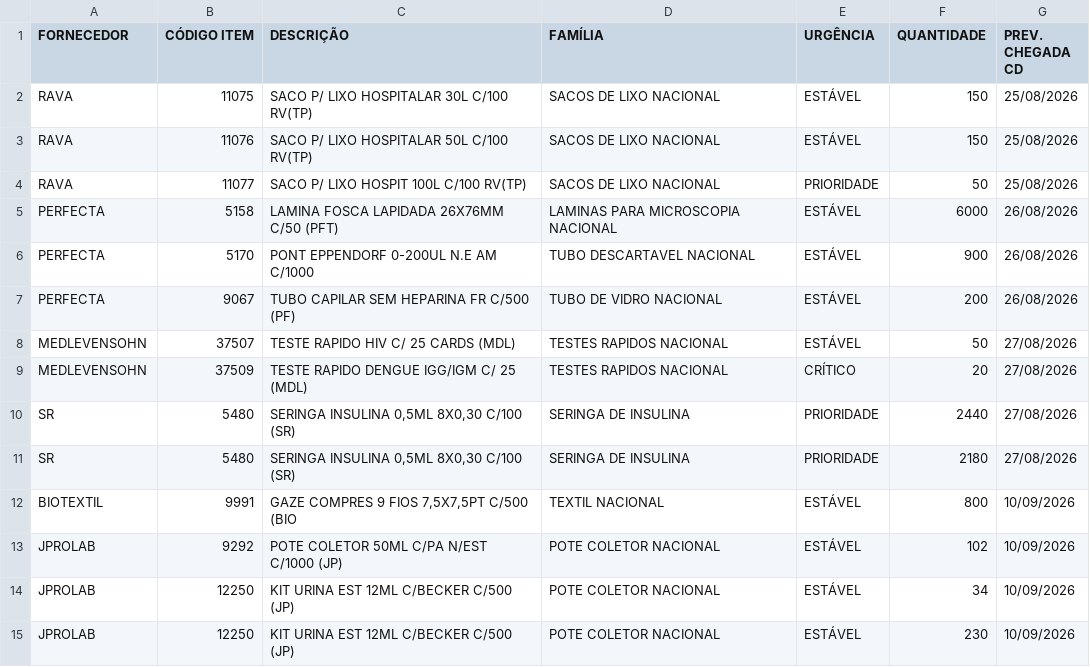
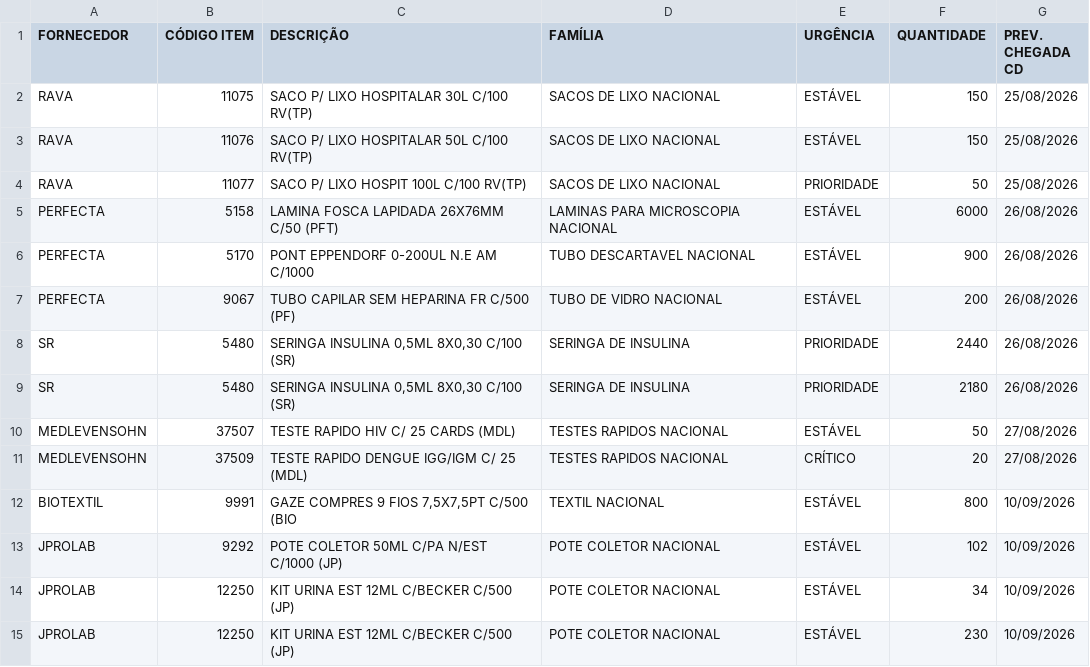
Before and after one commit to FelipeFreitasLabor/FUP-IMPORTA-O, a CSV file: resumo_nacional.csv, drawn as a sheet; only a part is shown.

Commit message:
Add files via upload

```diff
--- a/resumo_nacional.csv
+++ b/resumo_nacional.csv
@@ -7,6 +7,6 @@ PERFECTA;5170;PONT EPPENDORF 0-200UL N.E AM C/1000;TUBO DESCARTAVEL NACIONAL;EST
 PERFECTA;9067;TUBO CAPILAR SEM HEPARINA FR C/500 (PF);TUBO DE VIDRO NACIONAL;ESTÁVEL;200;26/08/2026
+SR;5480;SERINGA INSULINA 0,5ML 8X0,30 C/100 (SR)          ;SERINGA DE INSULINA;PRIORIDADE;2440;26/08/2026
+SR;5480;SERINGA INSULINA 0,5ML 8X0,30 C/100 (SR)          ;SERINGA DE INSULINA;PRIORIDADE;2180;26/08/2026
 MEDLEVENSOHN;37507;TESTE RAPIDO HIV C/ 25 CARDS (MDL);TESTES RAPIDOS NACIONAL;ESTÁVEL;50;27/08/2026
 MEDLEVENSOHN;37509;TESTE RAPIDO DENGUE IGG/IGM C/ 25 (MDL);TESTES RAPIDOS NACIONAL;CRÍTICO;20;27/08/2026
-SR;5480;SERINGA INSULINA 0,5ML 8X0,30 C/100 (SR)          ;SERINGA DE INSULINA;PRIORIDADE;2440;27/08/2026
-SR;5480;SERINGA INSULINA 0,5ML 8X0,30 C/100 (SR)          ;SERINGA DE INSULINA;PRIORIDADE;2180;27/08/2026
 BIOTEXTIL;9991;GAZE COMPRES 9 FIOS 7,5X7,5PT C/500 (BIO;TEXTIL NACIONAL;ESTÁVEL;800;10/09/2026
```
